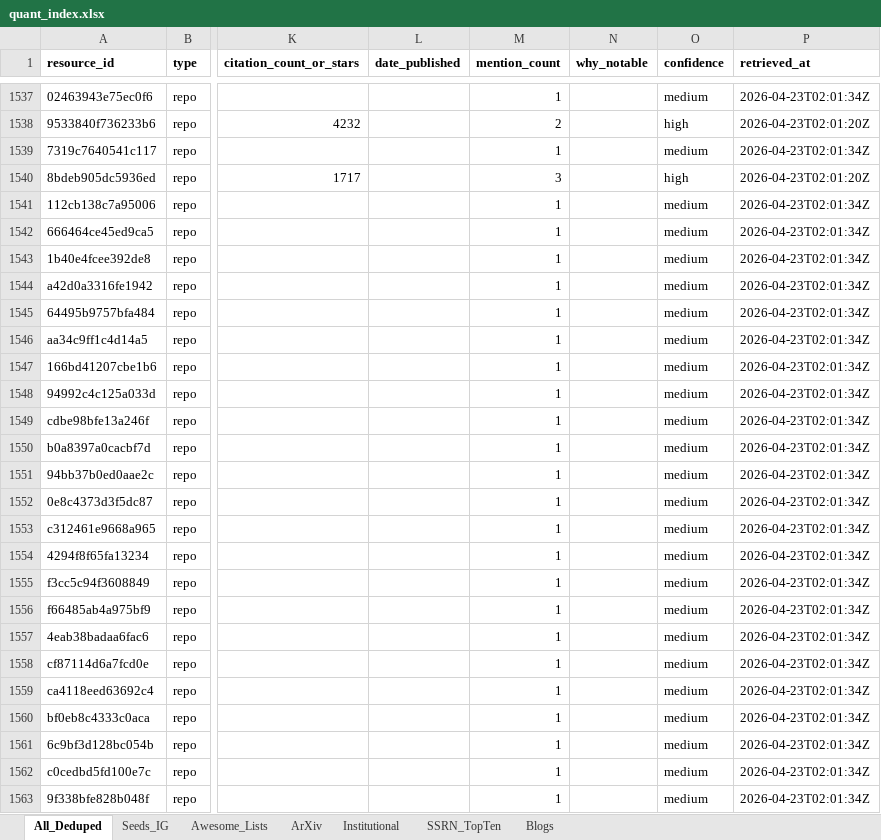
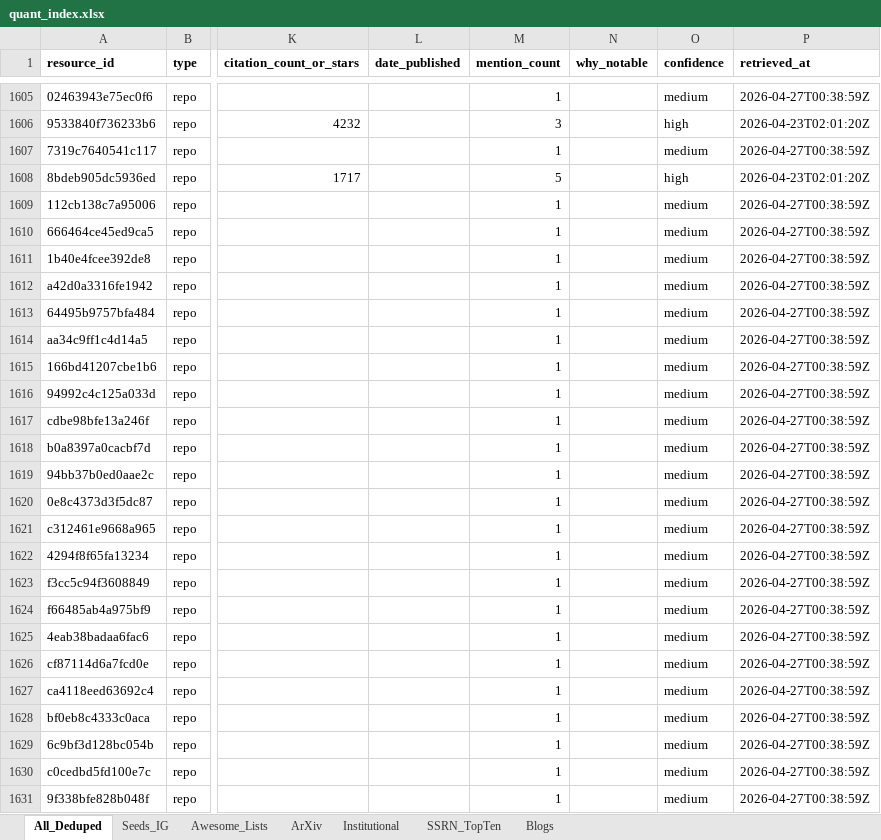
Before and after one commit to Tyalor/symbols-research-textbooks-repos-bump-scripts, an Excel workbook: data/quant_index.xlsx, sheet All_Deduped, drawn as a sheet; only a part is shown, gaps mark what is left out; values as stored, in another font and other column widths than the file's, no borders; addresses are those after the commit; the diff covers the shown part only; the diff names each change by its address in the sheet, - before the commit and + after, or states it on an @@ line.

```diff
--- a/data/quant_index.xlsx (sheet All_Deduped)
+++ b/data/quant_index.xlsx (sheet All_Deduped)
-P1605 (retrieved_at): 2026-04-23T02:01:34Z
+P1605 (retrieved_at): 2026-04-27T00:38:59Z
-M1606 (mention_count): 2
+M1606 (mention_count): 3
-P1607 (retrieved_at): 2026-04-23T02:01:34Z
+P1607 (retrieved_at): 2026-04-27T00:38:59Z
-M1608 (mention_count): 3
+M1608 (mention_count): 5
-P1609:P1631 (retrieved_at): 2026-04-23T02:01:34Z
+P1609:P1631 (retrieved_at): 2026-04-27T00:38:59Z
```
Also changed, not shown: 91 added rows, 4 removed rows and 584 edited cells elsewhere in this sheet, sheet Awesome_Lists, sheet Seeds_IG, 5 other files.
